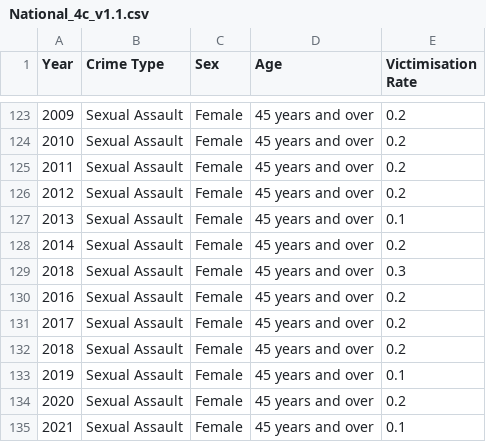
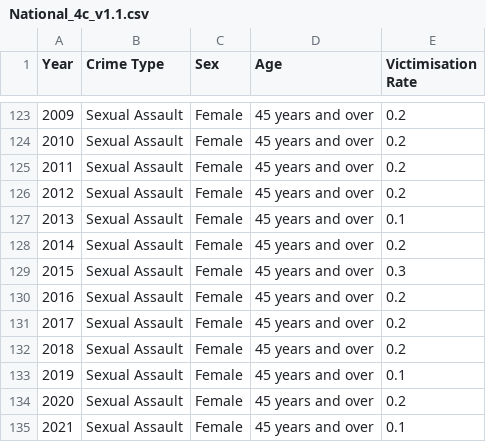
Before and after one commit to ChiaYaw/FIT3179-A2, a CSV file: dataset/National_4c_v1.1.csv, drawn as a sheet; only a part is shown, gaps mark what is left out.

```diff
--- a/dataset/National_4c_v1.1.csv
+++ b/dataset/National_4c_v1.1.csv
@@ -128,3 +128,3 @@
 2014,Sexual Assault,Female,45 years and over,0.2
-2018,Sexual Assault,Female,45 years and over,0.3
+2015,Sexual Assault,Female,45 years and over,0.3
 2016,Sexual Assault,Female,45 years and over,0.2
```
Also changed, not shown: 1 other file.
